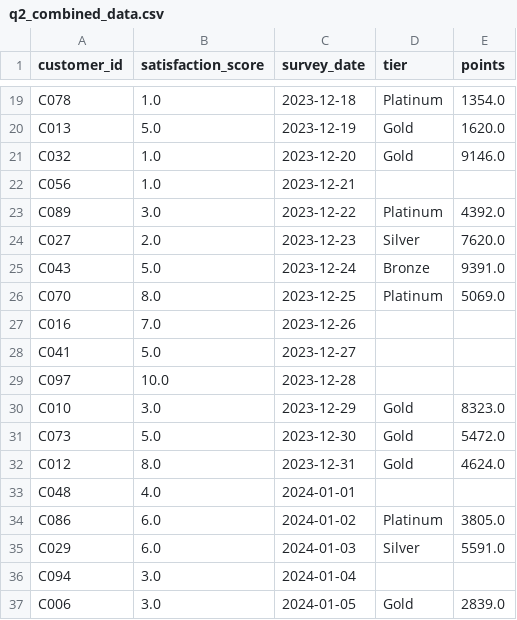
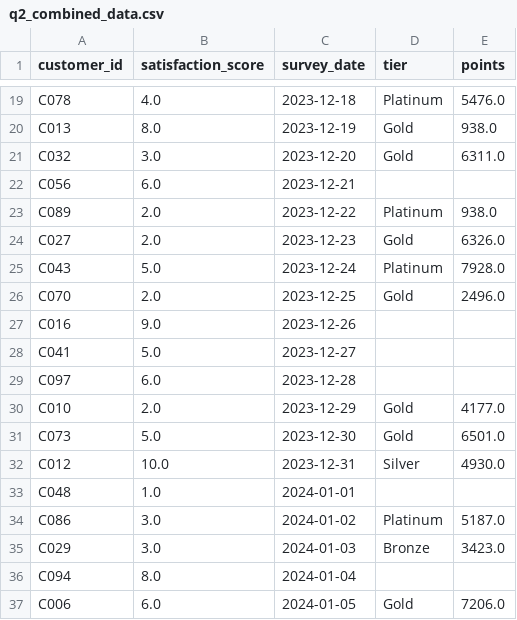
Before and after one commit to UCSF-DataSci/ds217-06-wrangling-dr-justinetang, a CSV file: output/q2_combined_data.csv, drawn as a sheet; only a part is shown, gaps mark what is left out; the diff covers the shown part only; the diff names each change by its address in the sheet, - before the commit and + after, or states it on an @@ line.

```diff
--- a/output/q2_combined_data.csv
+++ b/output/q2_combined_data.csv
-B19 (satisfaction_score): 1.0
+B19 (satisfaction_score): 4.0
-E19 (points): 1354.0
+E19 (points): 5476.0
-B20 (satisfaction_score): 5.0
+B20 (satisfaction_score): 8.0
-E20 (points): 1620.0
+E20 (points): 938.0
-B21 (satisfaction_score): 1.0
+B21 (satisfaction_score): 3.0
-E21 (points): 9146.0
+E21 (points): 6311.0
-B22 (satisfaction_score): 1.0
+B22 (satisfaction_score): 6.0
-B23 (satisfaction_score): 3.0
+B23 (satisfaction_score): 2.0
-E23 (points): 4392.0
+E23 (points): 938.0
-D24 (tier): Silver
+D24 (tier): Gold
-E24 (points): 7620.0
+E24 (points): 6326.0
-D25 (tier): Bronze
+D25 (tier): Platinum
-E25 (points): 9391.0
+E25 (points): 7928.0
-B26 (satisfaction_score): 8.0
+B26 (satisfaction_score): 2.0
-D26 (tier): Platinum
+D26 (tier): Gold
-E26 (points): 5069.0
+E26 (points): 2496.0
-B27 (satisfaction_score): 7.0
+B27 (satisfaction_score): 9.0
-B29 (satisfaction_score): 10.0
+B29 (satisfaction_score): 6.0
-B30 (satisfaction_score): 3.0
+B30 (satisfaction_score): 2.0
-E30 (points): 8323.0
+E30 (points): 4177.0
-E31 (points): 5472.0
+E31 (points): 6501.0
-B32 (satisfaction_score): 8.0
+B32 (satisfaction_score): 10.0
-D32 (tier): Gold
+D32 (tier): Silver
-E32 (points): 4624.0
+E32 (points): 4930.0
-B33 (satisfaction_score): 4.0
+B33 (satisfaction_score): 1.0
-B34:B35 (satisfaction_score): 6.0
+B34:B35 (satisfaction_score): 3.0
-E34 (points): 3805.0
+E34 (points): 5187.0
-D35 (tier): Silver
+D35 (tier): Bronze
-E35 (points): 5591.0
+E35 (points): 3423.0
-B36 (satisfaction_score): 3.0
+B36 (satisfaction_score): 8.0
-B37 (satisfaction_score): 3.0
+B37 (satisfaction_score): 6.0
-E37 (points): 2839.0
+E37 (points): 7206.0
```
Also changed, not shown: 116 edited cells elsewhere in this file.
